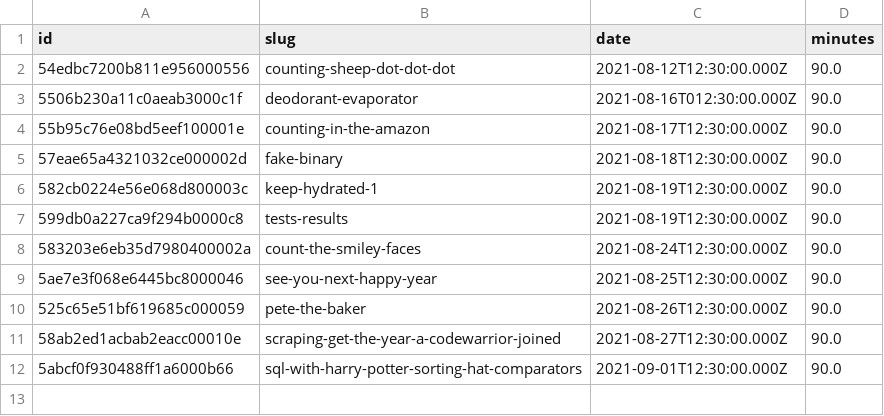
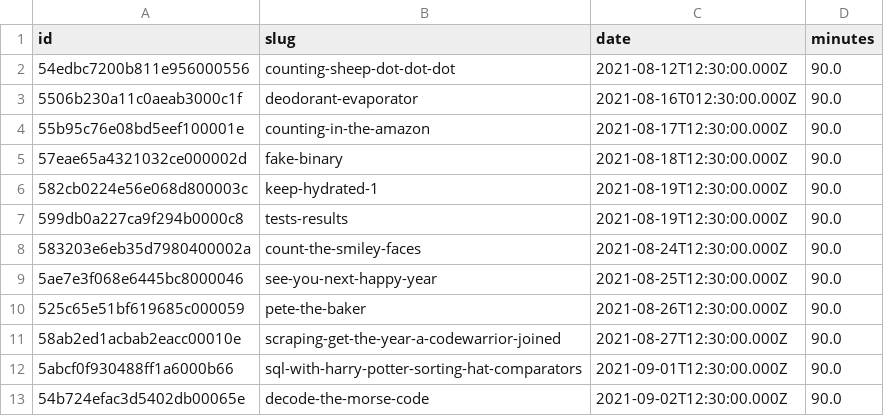
Before and after one commit to PauPerL/codewars-kata-student-correction-ih, a CSV file: input/katas.csv, drawn as a sheet.

Commit message:
doneeeee🔥

```diff
--- a/input/katas.csv
+++ b/input/katas.csv
@@ -12 +12,2 @@ id,slug,date,minutes
 5abcf0f930488ff1a6000b66,sql-with-harry-potter-sorting-hat-comparators,2021-09-01T12:30:00.000Z,90.0
+54b724efac3d5402db00065e,decode-the-morse-code,2021-09-02T12:30:00.000Z,90.0
```
